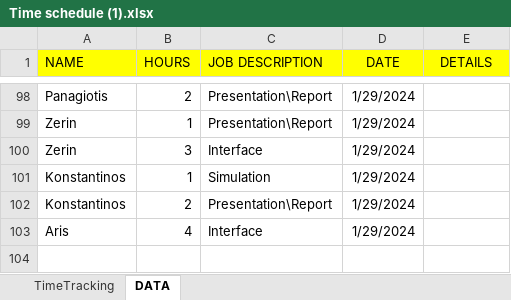
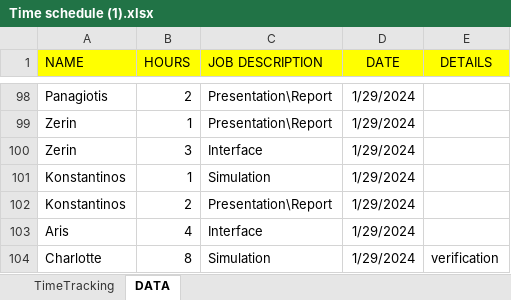
Before and after one commit to Charlotte010/OBP, an Excel workbook: Time schedule (1).xlsx, sheet DATA, drawn as a sheet; only a part is shown, gaps mark what is left out; values as stored, in another font and other column widths than the file's, no borders; conditional formats not drawn; the diff names each change by its address in the sheet, - before the commit and + after, or states it on an @@ line.

```diff
--- a/Time schedule (1).xlsx (sheet DATA)
+++ b/Time schedule (1).xlsx (sheet DATA)
+row 104: Charlotte | 8 | Simulation | 1/29/2024 | verification
```
Also changed, not shown: Simulation_code/Service_Rates.xlsx, 3 other files.
